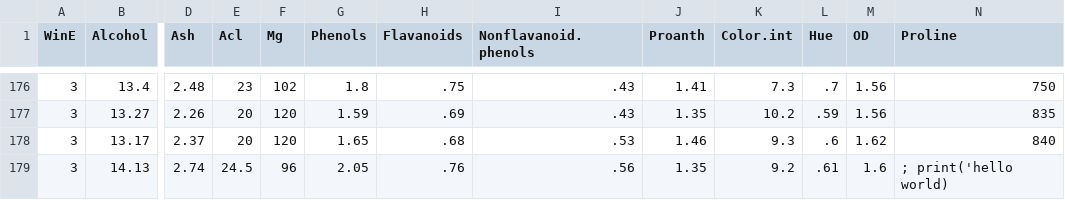
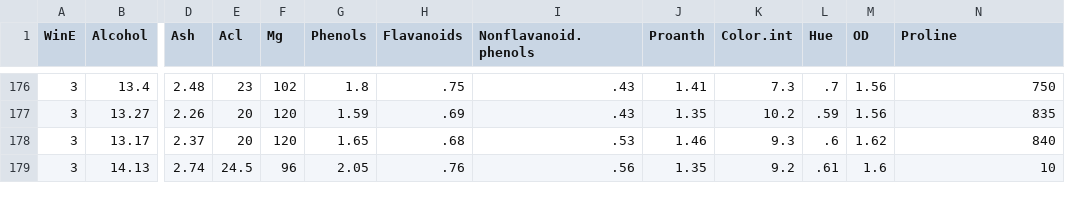
Before and after one commit to Crazed-png/HOMEWORK, a CSV file: wine.csv, drawn as a sheet; only a part is shown, gaps mark what is left out; the diff names each change by its address in the sheet, - before the commit and + after, or states it on an @@ line.

Commit message:
Update wine.csv

```diff
--- a/wine.csv
+++ b/wine.csv
-N179 (Proline): ; print('hello world)
+N179 (Proline): 10
```
